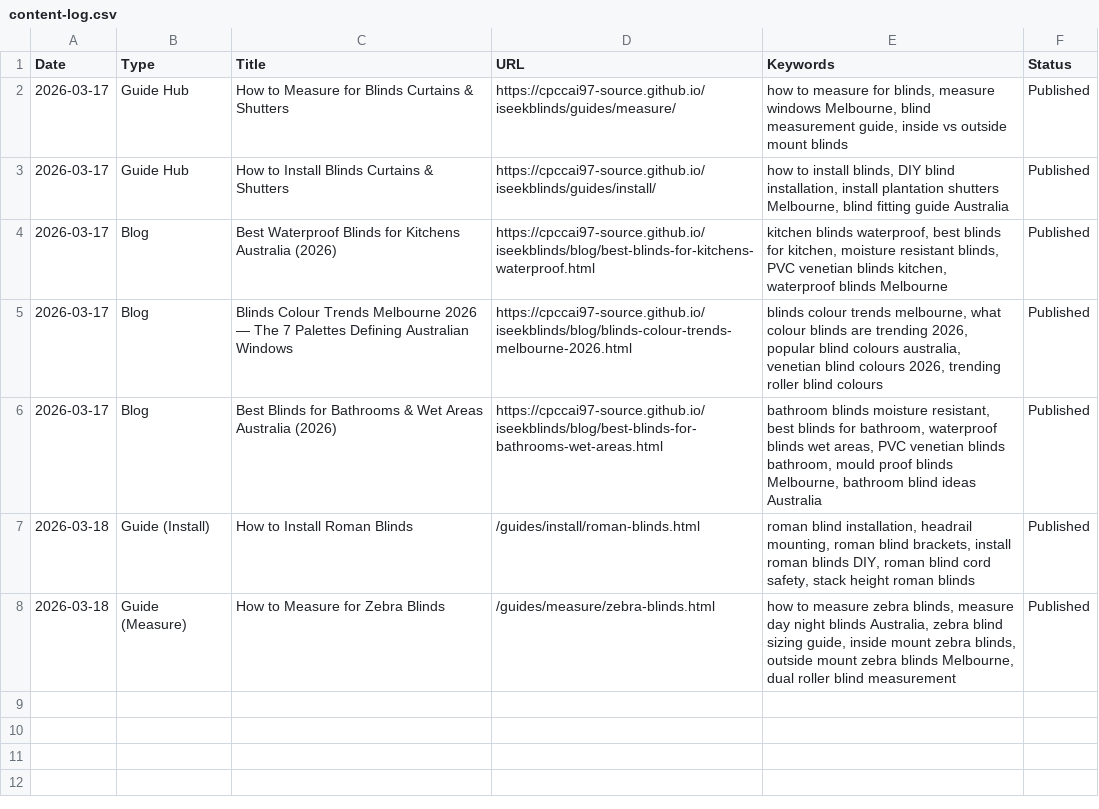
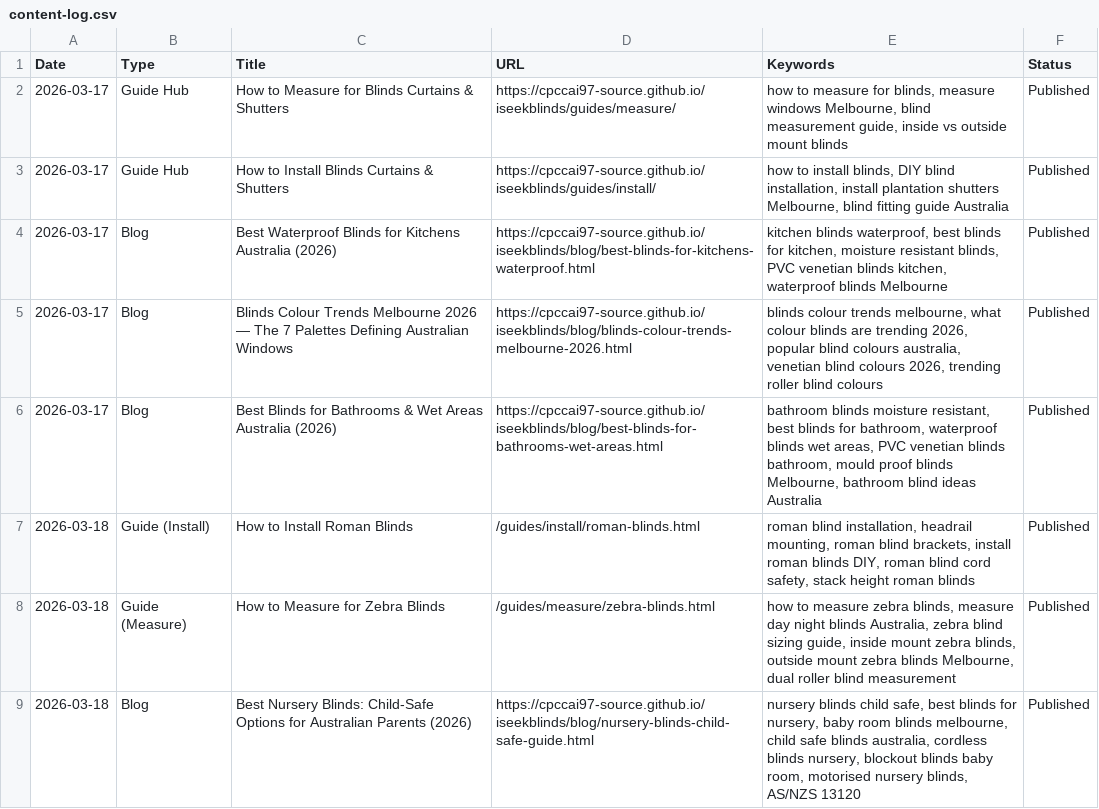
Before and after one commit to cpccai97-source/iseekblinds, a CSV file: content-log.csv, drawn as a sheet.

Commit message:
log: nursery blinds child-safe guide entry

```diff
--- a/content-log.csv
+++ b/content-log.csv
@@ -8 +8,2 @@ Date,Type,Title,URL,Keywords,Status
 2026-03-18,Guide (Measure),How to Measure for Zebra Blinds,/guides/measure/zebra-blinds.html,"how to measure zebra blinds, measure day night blinds Australia, zebra blind sizing guide, inside mount zebra blinds, outside mount zebra blinds Melbourne, dual roller blind measurement",Published
+2026-03-18,Blog,Best Nursery Blinds: Child-Safe Options for Australian Parents (2026),https://cpccai97-source.github.io/iseekblinds/blog/nursery-blinds-child-safe-guide.html,"nursery blinds child safe, best blinds for nursery, baby room blinds melbourne, child safe blinds australia, cordless blinds nursery, blockout blinds baby room, motorised nursery blinds, AS/NZS 13120",Published
```
